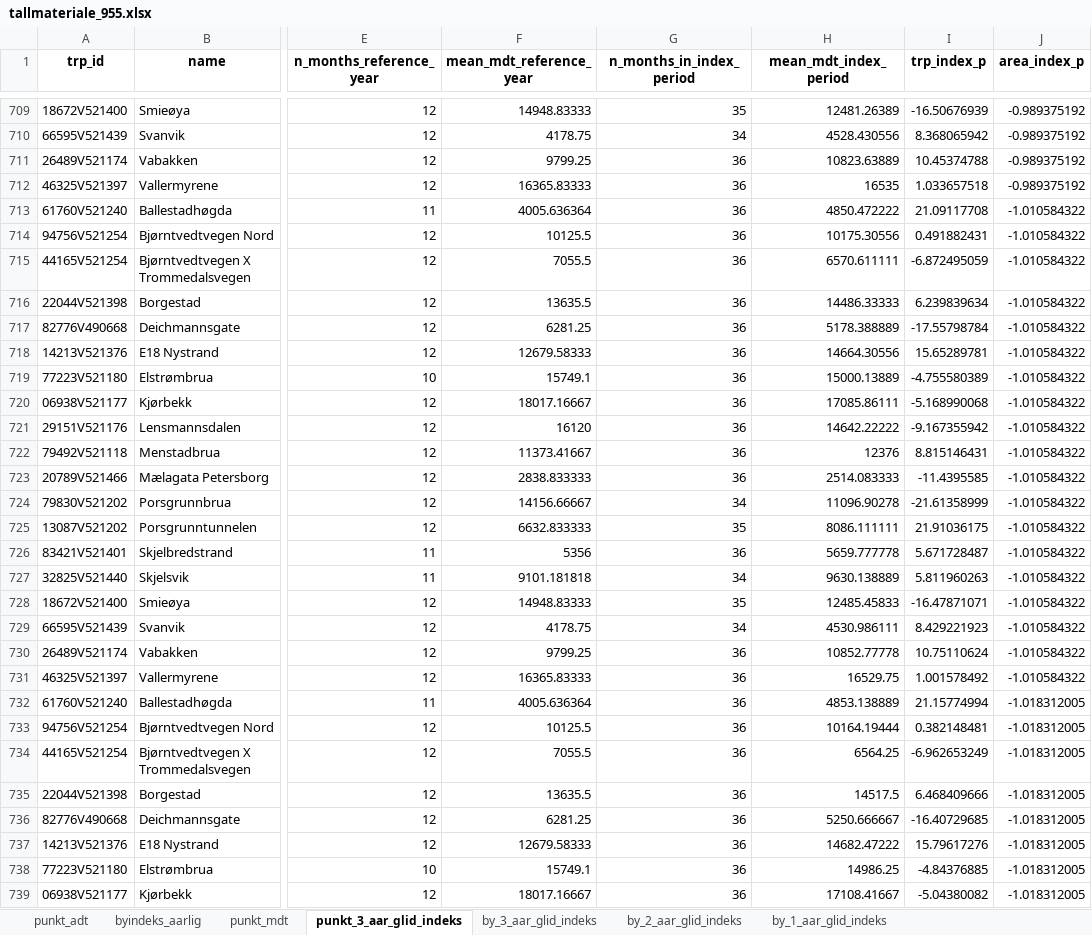
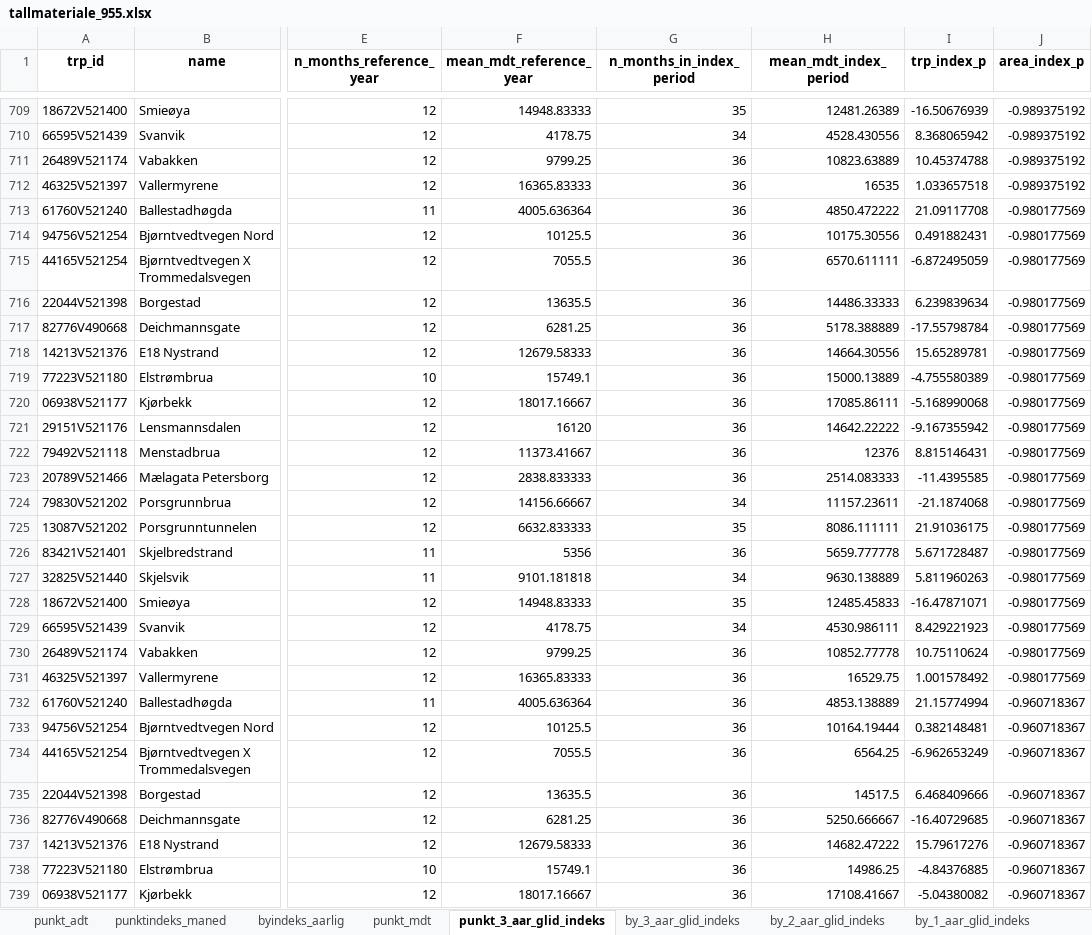
Before and after one commit to snohan/byindeks, an Excel workbook: data_indexpoints_tidy/tallmateriale_955.xlsx, sheet punkt_3_aar_glid_indeks, drawn as a sheet; only a part is shown, gaps mark what is left out; values as stored, in another font and other column widths than the file's, no borders; the diff covers the shown part only; the diff names each change by its address in the sheet, - before the commit and + after, or states it on an @@ line.

Commit message:
More city index 2023.

```diff
--- a/data_indexpoints_tidy/tallmateriale_955.xlsx (sheet punkt_3_aar_glid_indeks)
+++ b/data_indexpoints_tidy/tallmateriale_955.xlsx (sheet punkt_3_aar_glid_indeks)
+sheet tab: punktindeks_maned
-J713:J731 (area_index_p): -1.010584322
+J713:J731 (area_index_p): -0.980177569
-H724 (mean_mdt_index_period): 11096.90278
+H724 (mean_mdt_index_period): 11157.23611
-I724 (trp_index_p): -21.61358999
+I724 (trp_index_p): -21.1874068
-J732:J739 (area_index_p): -1.018312005
+J732:J739 (area_index_p): -0.960718367
```
Also changed, not shown: 20 added rows and 35 edited cells elsewhere in this sheet, sheet punkt_mdt, sheet punkt_adt, sheet by_2_aar_glid_indeks, sheet by_1_aar_glid_indeks, sheet by_3_aar_glid_indeks, sheet byindeks_aarlig, data_indexpoints_tidy/tallmateriale_1952.xlsx, data_indexpoints_tidy/tallmateriale_953.xlsx, 7 other files.
